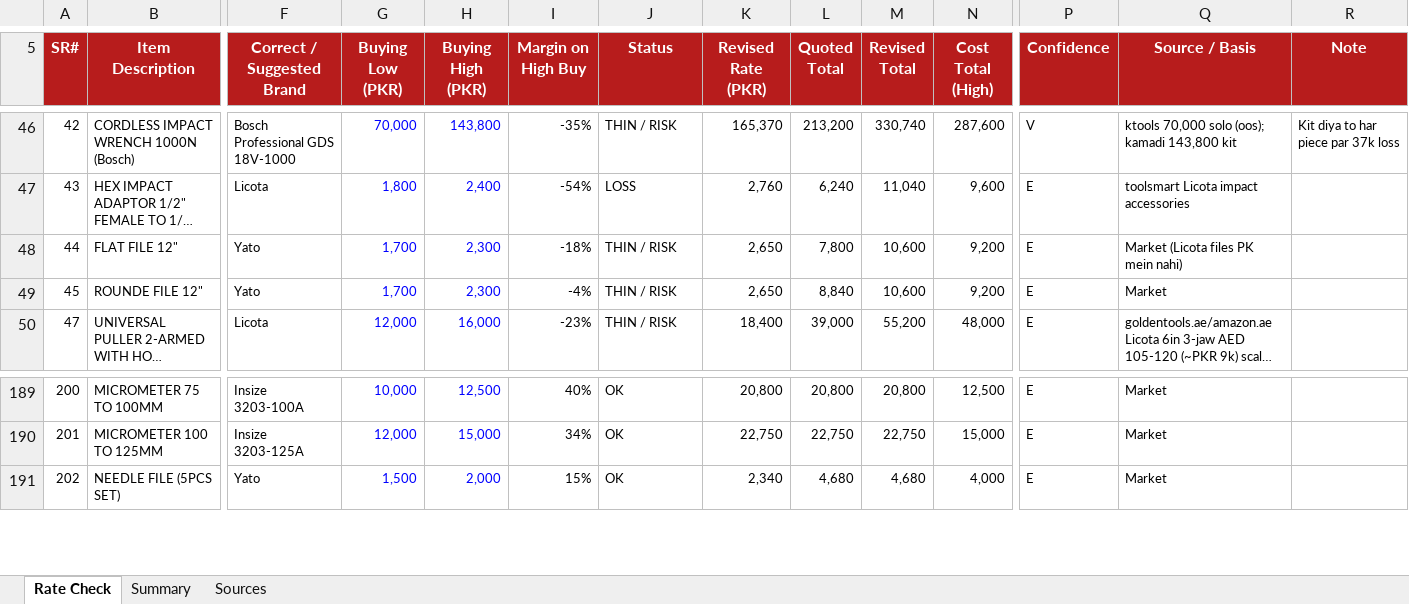
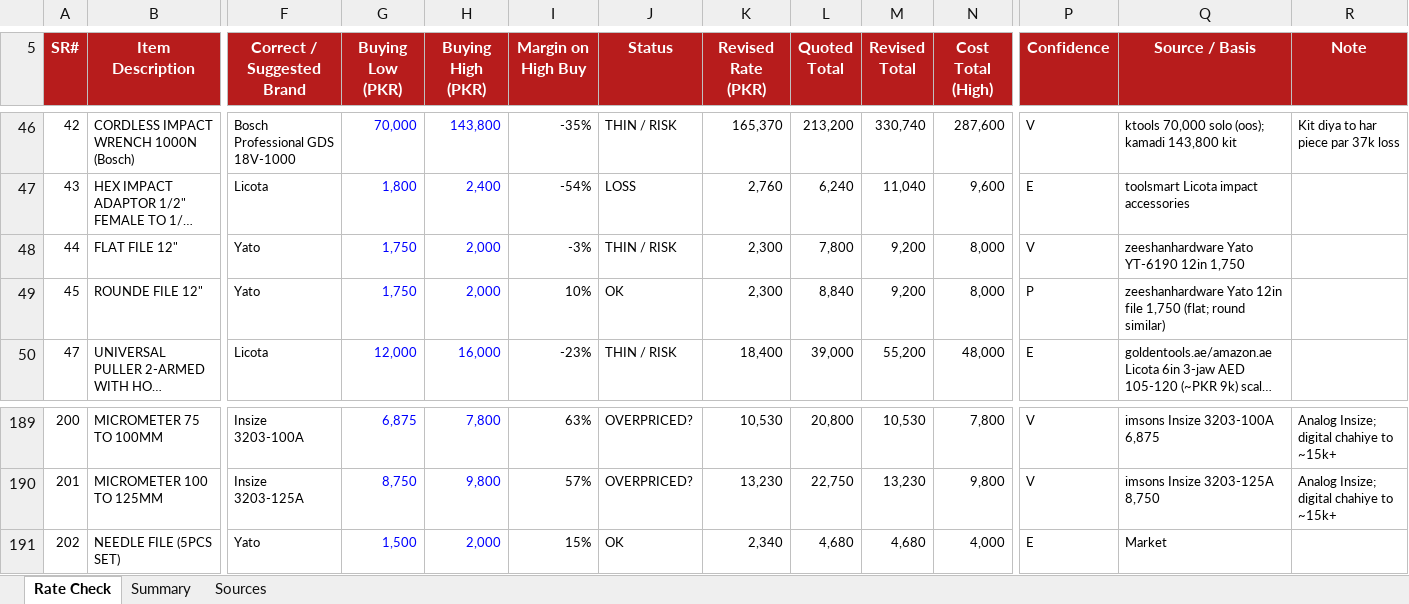
Before and after one commit to zidanefinance-bot/hassan, an Excel workbook: quotes/PR-217-228/Quote_PR217_PR228_Rate_Check.xlsx, sheet Rate Check, drawn as a sheet; only a part is shown, gaps mark what is left out; long unchanged cells end in …; values as stored, in another font and other column widths than the file's, no borders; charts and pictures and conditional formats not drawn; the diff covers the shown part only; the diff names each change by its address in the sheet, - before the commit and + after, or states it on an @@ line.

```diff
--- a/quotes/PR-217-228/Quote_PR217_PR228_Rate_Check.xlsx (sheet Rate Check)
+++ b/quotes/PR-217-228/Quote_PR217_PR228_Rate_Check.xlsx (sheet Rate Check)
-G48:G49 (Buying Low (PKR)): 1,700
+G48:G49 (Buying Low (PKR)): 1,750
-H48:H49 (Buying High (PKR)): 2,300
+H48:H49 (Buying High (PKR)): 2,000
-I48 (Margin on High Buy): -18%
+I48 (Margin on High Buy): -3%
-K48:K49 (Revised Rate (PKR)): 2,650
+K48:K49 (Revised Rate (PKR)): 2,300
-M48:M49 (Revised Total): 10,600
+M48:M49 (Revised Total): 9,200
-N48:N49 (Cost Total (High)): 9,200
+N48:N49 (Cost Total (High)): 8,000
-P48 (Confidence): E
+P48 (Confidence): V
-Q48 (Source / Basis): Market (Licota files PK mein nahi)
+Q48 (Source / Basis): zeeshanhardware Yato YT-6190 12in 1,750
-I49 (Margin on High Buy): -4%
+I49 (Margin on High Buy): 10%
-J49 (Status): THIN / RISK
+J49 (Status): OK
-P49 (Confidence): E
+P49 (Confidence): P
-Q49 (Source / Basis): Market
+Q49 (Source / Basis): zeeshanhardware Yato 12in file 1,750 (flat; round similar)
-G189 (Buying Low (PKR)): 10,000
+G189 (Buying Low (PKR)): 6,875
-H189 (Buying High (PKR)): 12,500
+H189 (Buying High (PKR)): 7,800
-I189 (Margin on High Buy): 40%
+I189 (Margin on High Buy): 63%
-J189:J190 (Status): OK
+J189:J190 (Status): OVERPRICED?
-K189 (Revised Rate (PKR)): 20,800
+K189 (Revised Rate (PKR)): 10,530
-M189 (Revised Total): 20,800
+M189 (Revised Total): 10,530
-N189 (Cost Total (High)): 12,500
+N189 (Cost Total (High)): 7,800
-P189:P190 (Confidence): E
+P189:P190 (Confidence): V
-Q189 (Source / Basis): Market
+Q189 (Source / Basis): imsons Insize 3203-100A 6,875
-R189:R190 (Note): (empty)
+R189:R190 (Note): Analog Insize; digital chahiye to ~15k+
-G190 (Buying Low (PKR)): 12,000
+G190 (Buying Low (PKR)): 8,750
-H190 (Buying High (PKR)): 15,000
+H190 (Buying High (PKR)): 9,800
-I190 (Margin on High Buy): 34%
+I190 (Margin on High Buy): 57%
-K190 (Revised Rate (PKR)): 22,750
+K190 (Revised Rate (PKR)): 13,230
-M190 (Revised Total): 22,750
+M190 (Revised Total): 13,230
-N190 (Cost Total (High)): 15,000
+N190 (Cost Total (High)): 9,800
-Q190 (Source / Basis): Market
+Q190 (Source / Basis): imsons Insize 3203-125A 8,750
```
Also changed, not shown: 103 edited cells elsewhere in this sheet, sheet Summary, quotes/PR-217-228/Zidane_Revised_Quotation_PR217_PR228.xlsx, 3 other files.
